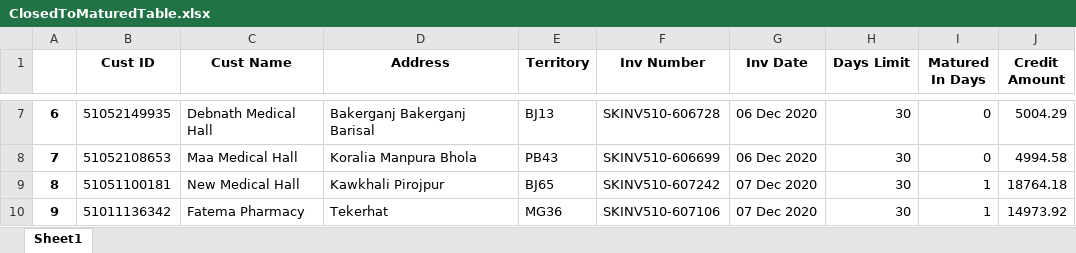
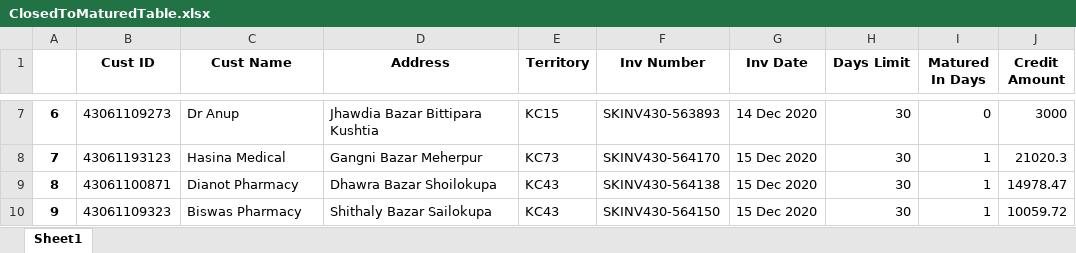
Before and after one commit to RoyelBee/31BranchOutstanding, an Excel workbook: Data/ClosedToMaturedTable.xlsx, sheet Sheet1, drawn as a sheet; only a part is shown, gaps mark what is left out; values as stored, in another font and other column widths than the file's, no borders; the diff covers the shown part only; the diff names each change by its address in the sheet, - before the commit and + after, or states it on an @@ line.

```diff
--- a/Data/ClosedToMaturedTable.xlsx (sheet Sheet1)
+++ b/Data/ClosedToMaturedTable.xlsx (sheet Sheet1)
-B7 (Cust ID): 51052149935
+B7 (Cust ID): 43061109273
-C7 (Cust Name): Debnath Medical Hall
+C7 (Cust Name): Dr Anup
-D7 (Address): Bakerganj Bakerganj Barisal
+D7 (Address): Jhawdia Bazar Bittipara Kushtia
-E7 (Territory): BJ13
+E7 (Territory): KC15
-F7 (Inv Number): SKINV510-606728
+F7 (Inv Number): SKINV430-563893
-G7 (Inv Date): 06 Dec 2020
+G7 (Inv Date): 14 Dec 2020
-J7 (Credit Amount): 5004.29
+J7 (Credit Amount): 3000
-B8 (Cust ID): 51052108653
+B8 (Cust ID): 43061193123
-C8 (Cust Name): Maa Medical Hall
+C8 (Cust Name): Hasina Medical
-D8 (Address): Koralia Manpura Bhola
+D8 (Address): Gangni Bazar Meherpur
-E8 (Territory): PB43
+E8 (Territory): KC73
-F8 (Inv Number): SKINV510-606699
+F8 (Inv Number): SKINV430-564170
-G8 (Inv Date): 06 Dec 2020
+G8 (Inv Date): 15 Dec 2020
-I8 (Matured In Days): 0
+I8 (Matured In Days): 1
-J8 (Credit Amount): 4994.58
+J8 (Credit Amount): 21020.3
-B9 (Cust ID): 51051100181
+B9 (Cust ID): 43061100871
-C9 (Cust Name): New Medical Hall
+C9 (Cust Name): Dianot Pharmacy
-D9 (Address): Kawkhali Pirojpur
+D9 (Address): Dhawra Bazar Shoilokupa
-E9 (Territory): BJ65
+E9 (Territory): KC43
-F9 (Inv Number): SKINV510-607242
+F9 (Inv Number): SKINV430-564138
-G9:G10 (Inv Date): 07 Dec 2020
+G9:G10 (Inv Date): 15 Dec 2020
-J9 (Credit Amount): 18764.18
+J9 (Credit Amount): 14978.47
-B10 (Cust ID): 51011136342
+B10 (Cust ID): 43061109323
-C10 (Cust Name): Fatema Pharmacy
+C10 (Cust Name): Biswas Pharmacy
-D10 (Address): Tekerhat
+D10 (Address): Shithaly Bazar Sailokupa
-E10 (Territory): MG36
+E10 (Territory): KC43
-F10 (Inv Number): SKINV510-607106
+F10 (Inv Number): SKINV430-564150
-J10 (Credit Amount): 14973.92
+J10 (Credit Amount): 10059.72
```
Also changed, not shown: 116 edited cells elsewhere in this sheet, Data/AgingMatured.xlsx, Data/AgingMaturedTable.xlsx, 36 other files.
